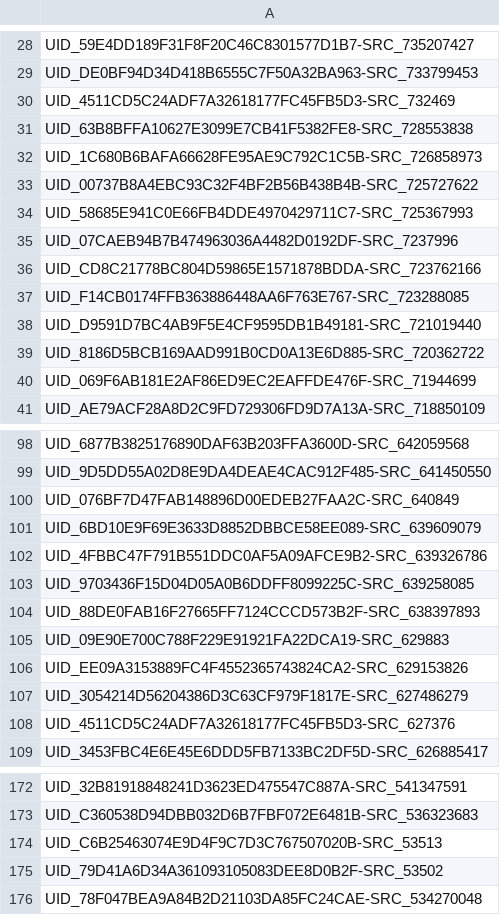
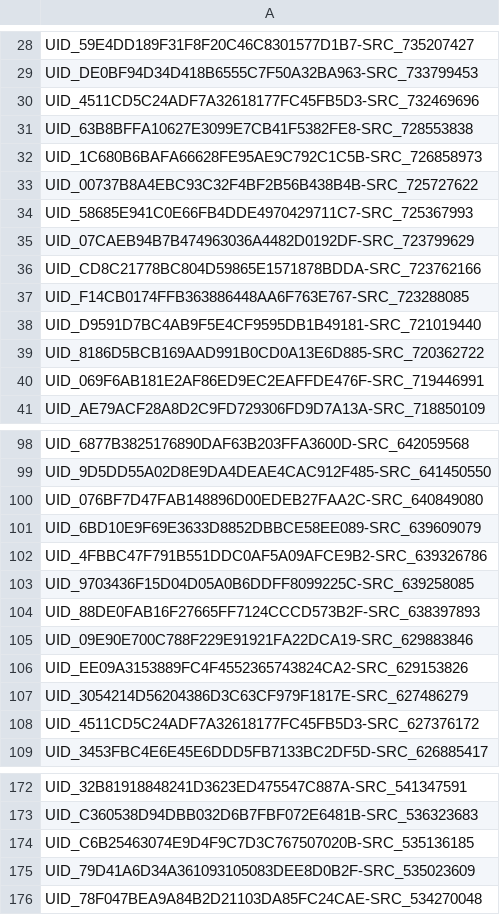
Before and after one commit to romainsouchon/PROJ632-TripAdvisor, a CSV file: liste_uid.csv, drawn as a sheet; only a part is shown, gaps mark what is left out; the diff covers the shown part only.

```diff
--- a/liste_uid.csv
+++ b/liste_uid.csv
@@ -29,3 +29,3 @@ UID_59E4DD189F31F8F20C46C8301577D1B7-SRC_735207427
 UID_DE0BF94D34D418B6555C7F50A32BA963-SRC_733799453
-UID_4511CD5C24ADF7A32618177FC45FB5D3-SRC_732469
+UID_4511CD5C24ADF7A32618177FC45FB5D3-SRC_732469696
 UID_63B8BFFA10627E3099E7CB41F5382FE8-SRC_728553838
@@ -34,3 +34,3 @@ UID_00737B8A4EBC93C32F4BF2B56B438B4B-SRC_725727622
 UID_58685E941C0E66FB4DDE4970429711C7-SRC_725367993
-UID_07CAEB94B7B474963036A4482D0192DF-SRC_7237996
+UID_07CAEB94B7B474963036A4482D0192DF-SRC_723799629
 UID_CD8C21778BC804D59865E1571878BDDA-SRC_723762166
@@ -39,3 +39,3 @@ UID_D9591D7BC4AB9F5E4CF9595DB1B49181-SRC_721019440
 UID_8186D5BCB169AAD991B0CD0A13E6D885-SRC_720362722
-UID_069F6AB181E2AF86ED9EC2EAFFDE476F-SRC_71944699
+UID_069F6AB181E2AF86ED9EC2EAFFDE476F-SRC_719446991
 UID_AE79ACF28A8D2C9FD729306FD9D7A13A-SRC_718850109
@@ -99,3 +99,3 @@ UID_6877B3825176890DAF63B203FFA3600D-SRC_642059568
 UID_9D5DD55A02D8E9DA4DEAE4CAC912F485-SRC_641450550
-UID_076BF7D47FAB148896D00EDEB27FAA2C-SRC_640849
+UID_076BF7D47FAB148896D00EDEB27FAA2C-SRC_640849080
 UID_6BD10E9F69E3633D8852DBBCE58EE089-SRC_639609079
@@ -104,6 +104,6 @@ UID_9703436F15D04D05A0B6DDFF8099225C-SRC_639258085
 UID_88DE0FAB16F27665FF7124CCCD573B2F-SRC_638397893
-UID_09E90E700C788F229E91921FA22DCA19-SRC_629883
+UID_09E90E700C788F229E91921FA22DCA19-SRC_629883846
 UID_EE09A3153889FC4F4552365743824CA2-SRC_629153826
 UID_3054214D56204386D3C63CF979F1817E-SRC_627486279
-UID_4511CD5C24ADF7A32618177FC45FB5D3-SRC_627376
+UID_4511CD5C24ADF7A32618177FC45FB5D3-SRC_627376172
 UID_3453FBC4E6E45E6DDD5FB7133BC2DF5D-SRC_626885417
@@ -173,4 +173,4 @@ UID_32B81918848241D3623ED475547C887A-SRC_541347591
 UID_C360538D94DBB032D6B7FBF072E6481B-SRC_536323683
-UID_C6B25463074E9D4F9C7D3C767507020B-SRC_53513
-UID_79D41A6D34A361093105083DEE8D0B2F-SRC_53502
+UID_C6B25463074E9D4F9C7D3C767507020B-SRC_535136185
+UID_79D41A6D34A361093105083DEE8D0B2F-SRC_535023609
 UID_78F047BEA9A84B2D21103DA85FC24CAE-SRC_534270048
```
Also changed, not shown: 21 edited cells elsewhere in this file, 1 other file.
